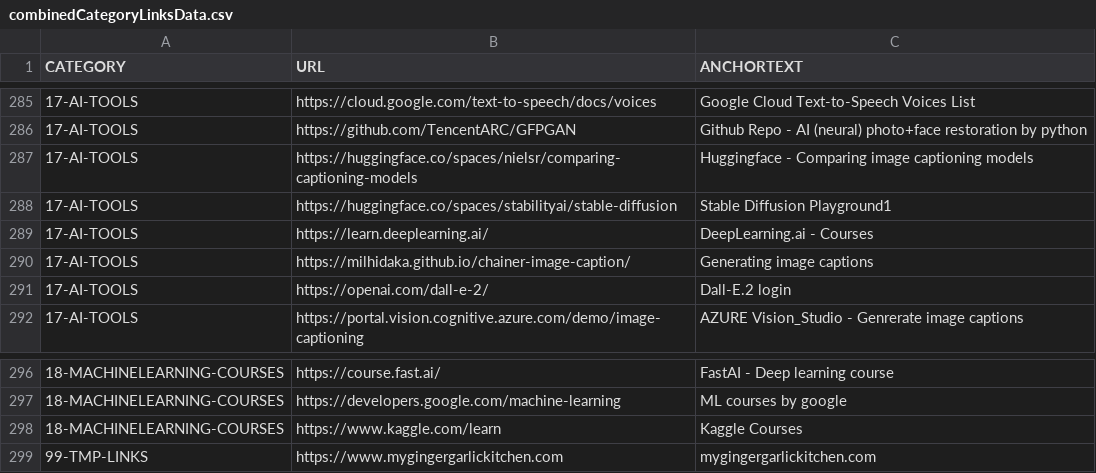
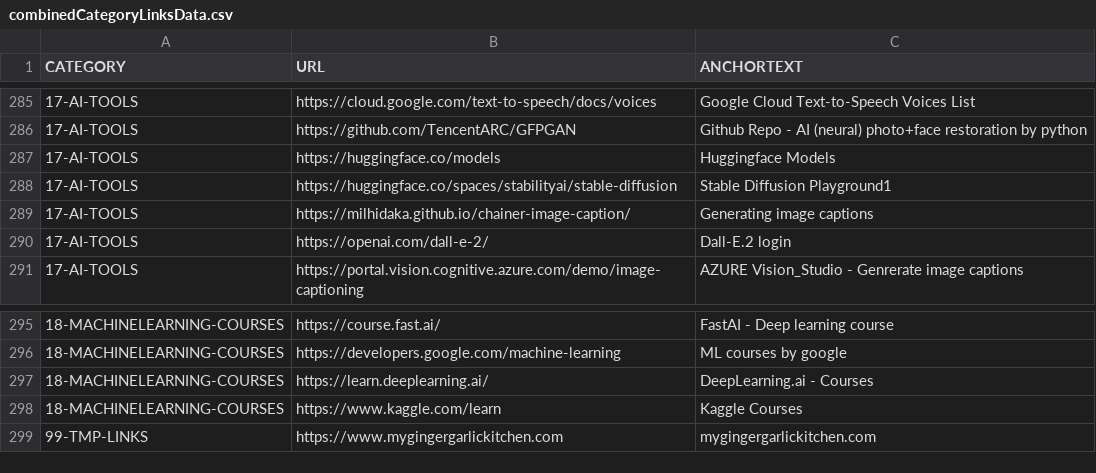
Before and after one commit to abhishek-paliwal/PROJECTS-REACTJS, a CSV file: app01-homepage/src/data/data_out/combinedCategoryLinksData.csv, drawn as a sheet; only a part is shown, gaps mark what is left out.

```diff
--- a/app01-homepage/src/data/data_out/combinedCategoryLinksData.csv
+++ b/app01-homepage/src/data/data_out/combinedCategoryLinksData.csv
@@ -286,5 +286,4 @@ CATEGORY;URL;ANCHORTEXT
 17-AI-TOOLS;https://github.com/TencentARC/GFPGAN;Github Repo - AI (neural) photo+face restoration by python
-17-AI-TOOLS;https://huggingface.co/spaces/nielsr/comparing-captioning-models;Huggingface - Comparing image captioning models
+17-AI-TOOLS;https://huggingface.co/models;Huggingface Models
 17-AI-TOOLS;https://huggingface.co/spaces/stabilityai/stable-diffusion;Stable Diffusion Playground1
-17-AI-TOOLS;https://learn.deeplearning.ai/;DeepLearning.ai - Courses
 17-AI-TOOLS;https://milhidaka.github.io/chainer-image-caption/;Generating image captions
@@ -297,2 +296,3 @@ CATEGORY;URL;ANCHORTEXT
 18-MACHINELEARNING-COURSES;https://developers.google.com/machine-learning;ML courses by google
+18-MACHINELEARNING-COURSES;https://learn.deeplearning.ai/;DeepLearning.ai - Courses
 18-MACHINELEARNING-COURSES;https://www.kaggle.com/learn;Kaggle Courses
```
Also changed, not shown: app01-homepage/src/data/data_in/17-ai-tools.csv, app01-homepage/src/data/data_in/18-machinelearning-courses.csv, 1 other file.
